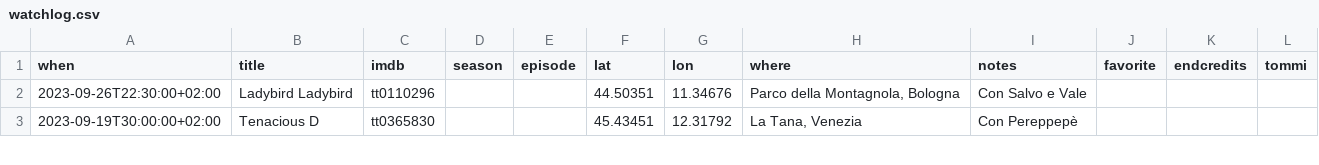
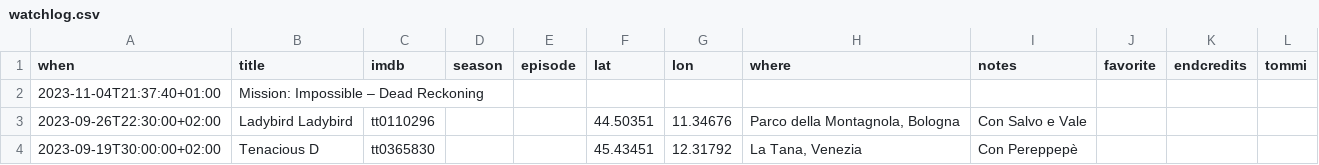
Before and after one commit to xplosionmind/tommi.space, a CSV file: data/watchlog.csv, drawn as a sheet; only a part is shown; the diff names each change by its address in the sheet, - before the commit and + after, or states it on an @@ line.

Commit message:
update content

```diff
--- a/data/watchlog.csv
+++ b/data/watchlog.csv
+row 2: 2023-11-04T21:37:40+01:00 | Mission: Impossible – Dead Reckoning
```
